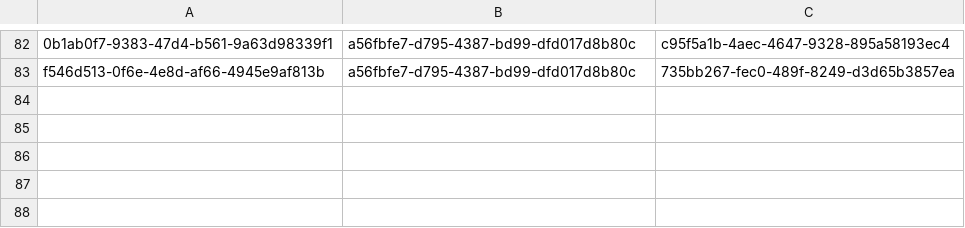
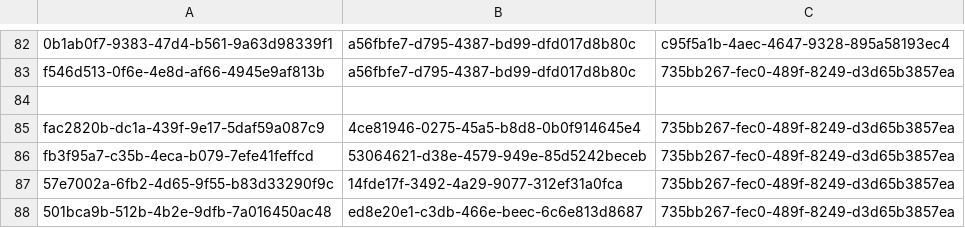
Before and after one commit to balachandhru-hub/main-backend-sila, a CSV file: src/Platform/Identity/Identity.Infrastructure/Migrations/RoleFeatureMapping.csv, drawn as a sheet; only a part is shown, gaps mark what is left out; the diff names each change by its address in the sheet, - before the commit and + after, or states it on an @@ line.

```diff
--- a/src/Platform/Identity/Identity.Infrastructure/Migrations/RoleFeatureMapping.csv
+++ b/src/Platform/Identity/Identity.Infrastructure/Migrations/RoleFeatureMapping.csv
+row 84: (empty)
+row 85: fac2820b-dc1a-439f-9e17-5daf59a087c9 | 4ce81946-0275-45a5-b8d8-0b0f914645e4 | 735bb267-fec0-489f-8249-d3d65b3857ea
+row 86: fb3f95a7-c35b-4eca-b079-7efe41feffcd | 53064621-d38e-4579-949e-85d5242beceb | 735bb267-fec0-489f-8249-d3d65b3857ea
+row 87: 57e7002a-6fb2-4d65-9f55-b83d33290f9c | 14fde17f-3492-4a29-9077-312ef31a0fca | 735bb267-fec0-489f-8249-d3d65b3857ea
+row 88: 501bca9b-512b-4b2e-9dfb-7a016450ac48 | ed8e20e1-c3db-466e-beec-6c6e813d8687 | 735bb267-fec0-489f-8249-d3d65b3857ea
```
Also changed, not shown: src/Platform/Identity/Identity.Infrastructure/Migrations/Feature.csv, 1 other file.
